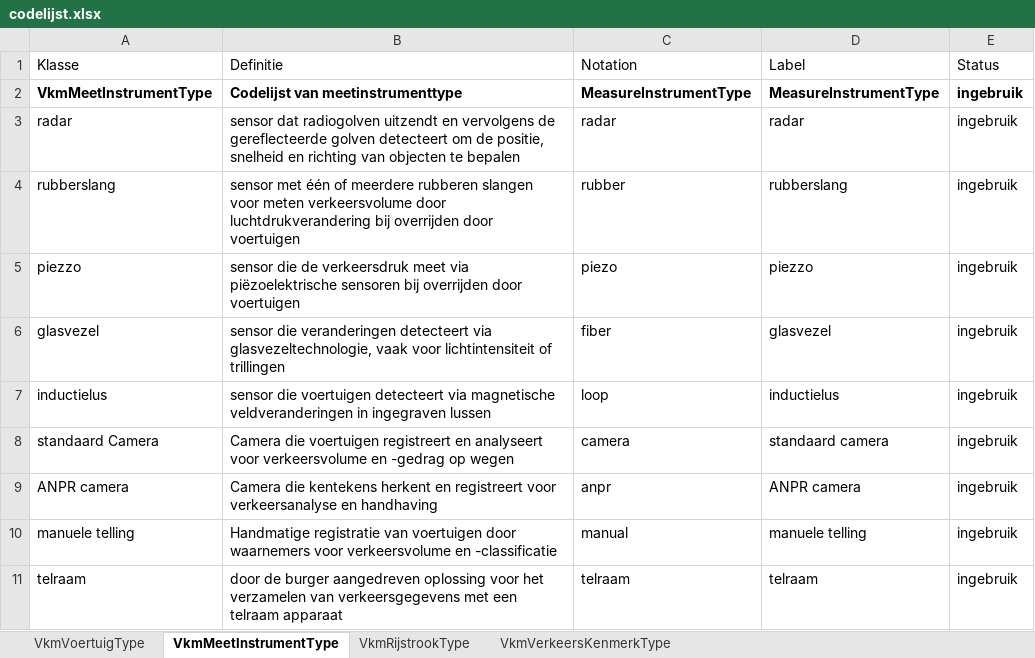
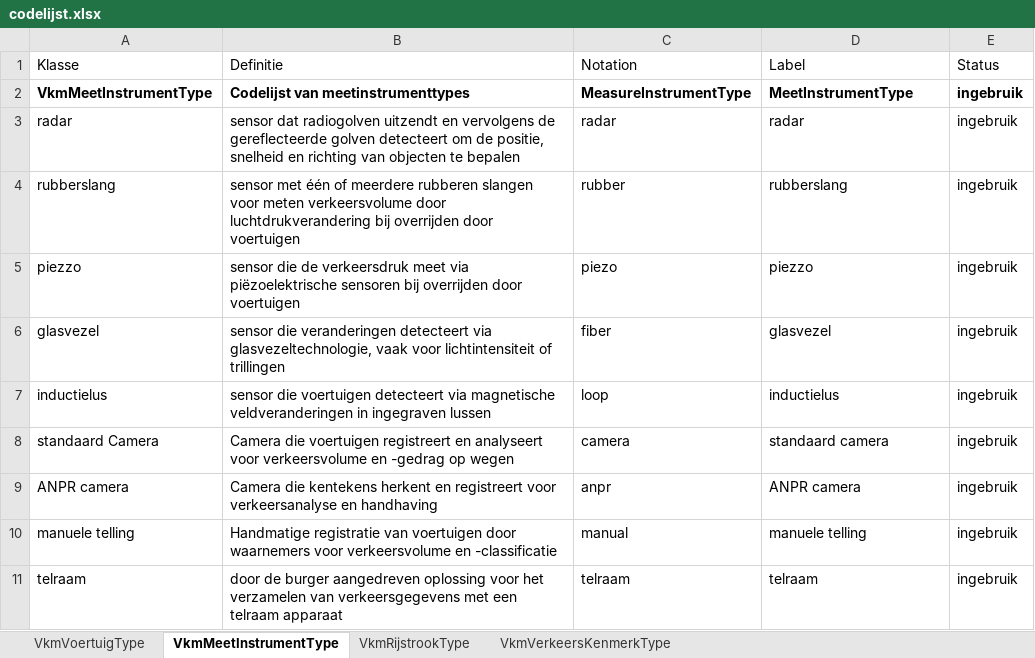
Before and after one commit to Informatievlaanderen/OSLOthema-verkeersmetingen, an Excel workbook: codelist_generator/codelijst.xlsx, sheet VkmMeetInstrumentType, drawn as a sheet; values as stored, in another font and other column widths than the file's, no borders; the diff names each change by its address in the sheet, - before the commit and + after, or states it on an @@ line.

Commit message:
update codelijst

```diff
--- a/codelist_generator/codelijst.xlsx (sheet VkmMeetInstrumentType)
+++ b/codelist_generator/codelijst.xlsx (sheet VkmMeetInstrumentType)
-B2 (Definitie): Codelijst van meetinstrumenttype
+B2 (Definitie): Codelijst van meetinstrumenttypes
-D2 (Label): MeasureInstrumentType
+D2 (Label): MeetInstrumentType
```
Also changed, not shown: sheet VkmVerkeersKenmerkType, sheet VkmVoertuigType, sheet VkmRijstrookType, 5 other files.
